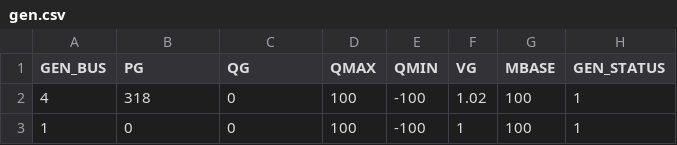
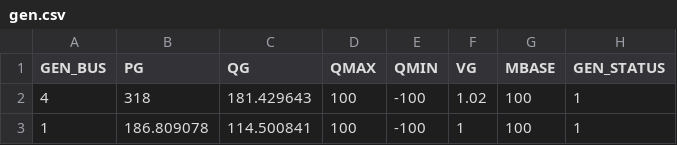
Before and after one commit to caseformat/gs4, a CSV file: gen.csv, drawn as a sheet; only a part is shown; the diff names each change by its address in the sheet, - before the commit and + after, or states it on an @@ line.

```diff
--- a/gen.csv
+++ b/gen.csv
-C2 (QG): 0
+C2 (QG): 181.429643
-B3 (PG): 0
+B3 (PG): 186.809078
-C3 (QG): 0
+C3 (QG): 114.500841
```
Also changed, not shown: branch.csv, bus.csv.
